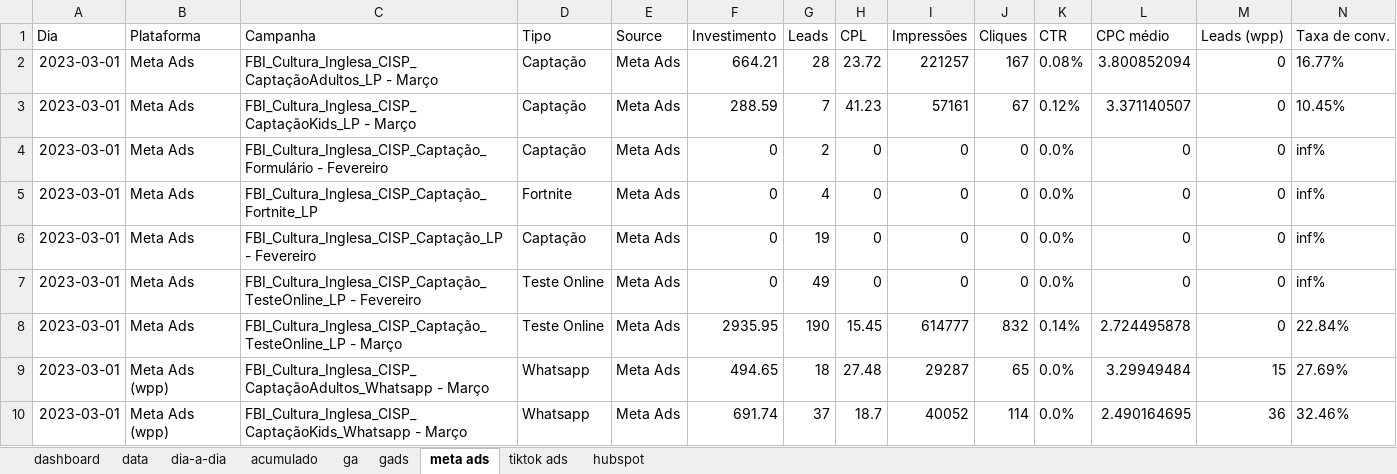
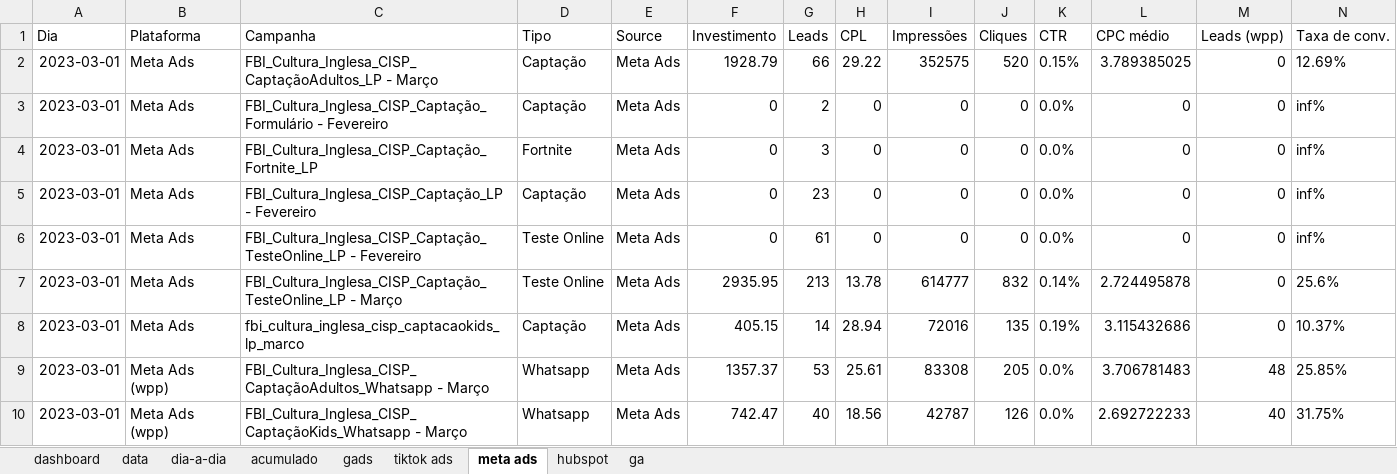
Before and after one commit to Singularidata/report-analytics-media, an Excel workbook: src/acomp_data_report.xlsx, sheet meta ads, drawn as a sheet; only a part is shown; values as stored, in another font and other column widths than the file's, no borders; charts and pictures not drawn; removed rows and columns are numbered as before the commit, all else as after; the diff covers the shown part only; the diff names each change by its address in the sheet, - before the commit and + after, or states it on an @@ line.

```diff
--- a/src/acomp_data_report.xlsx (sheet meta ads)
+++ b/src/acomp_data_report.xlsx (sheet meta ads)
@@ sheet tab order changed: dashboard | data | dia-a-dia | acumulado | gads | tiktok ads | meta ads | hubspot | ga @@
-F2 (Investimento): 664.21
+F2 (Investimento): 1928.79
-G2 (Leads): 28
+G2 (Leads): 66
-H2 (CPL): 23.72
+H2 (CPL): 29.22
-I2 (Impressões): 221257
+I2 (Impressões): 352575
-J2 (Cliques): 167
+J2 (Cliques): 520
-K2 (CTR): 0.08%
+K2 (CTR): 0.15%
-L2 (CPC médio): 3.800852094
+L2 (CPC médio): 3.789385025
-N2 (Taxa de conv.): 16.77%
+N2 (Taxa de conv.): 12.69%
-row 3: 2023-03-01 | Meta Ads | FBI_Cultura_Inglesa_CISP_CaptaçãoKids_LP - Março | Captação | Meta Ads | 288.59 | 7 | 41.23 | 57161 | 67 | 0.12% | 3.371140507 | 0 | 10.45%
-G4 (Leads): 4
+G4 (Leads): 3
-G5 (Leads): 19
+G5 (Leads): 23
-G6 (Leads): 49
+G6 (Leads): 61
-G7 (Leads): 190
+G7 (Leads): 213
-H7 (CPL): 15.45
+H7 (CPL): 13.78
-N7 (Taxa de conv.): 22.84%
+N7 (Taxa de conv.): 25.6%
+row 8: 2023-03-01 | Meta Ads | fbi_cultura_inglesa_cisp_captacaokids_lp_marco | Captação | Meta Ads | 405.15 | 14 | 28.94 | 72016 | 135 | 0.19% | 3.115432686 | 0 | 10.37%
-F9 (Investimento): 494.65
+F9 (Investimento): 1357.37
-G9 (Leads): 18
+G9 (Leads): 53
-H9 (CPL): 27.48
+H9 (CPL): 25.61
-I9 (Impressões): 29287
+I9 (Impressões): 83308
-J9 (Cliques): 65
+J9 (Cliques): 205
-L9 (CPC médio): 3.29949484
+L9 (CPC médio): 3.706781483
-M9 (Leads (wpp)): 15
+M9 (Leads (wpp)): 48
-N9 (Taxa de conv.): 27.69%
+N9 (Taxa de conv.): 25.85%
-F10 (Investimento): 691.74
+F10 (Investimento): 742.47
-G10 (Leads): 37
+G10 (Leads): 40
-H10 (CPL): 18.7
+H10 (CPL): 18.56
-I10 (Impressões): 40052
+I10 (Impressões): 42787
-J10 (Cliques): 114
+J10 (Cliques): 126
-L10 (CPC médio): 2.490164695
+L10 (CPC médio): 2.692722233
-M10 (Leads (wpp)): 36
+M10 (Leads (wpp)): 40
-N10 (Taxa de conv.): 32.46%
+N10 (Taxa de conv.): 31.75%
```
Also changed, not shown: 89 added rows, 9 removed rows and 319 edited cells elsewhere in this sheet, sheet acumulado, sheet ga, sheet hubspot, sheet tiktok ads, sheet gads, sheet data, formulas that keep their value, charts or pictures, 1 other file.
